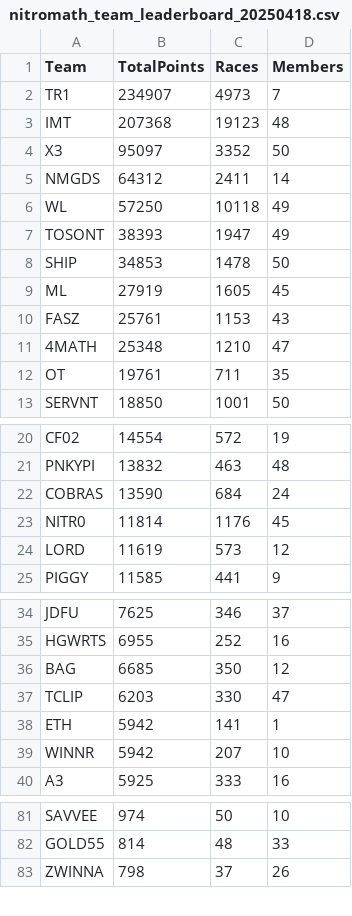
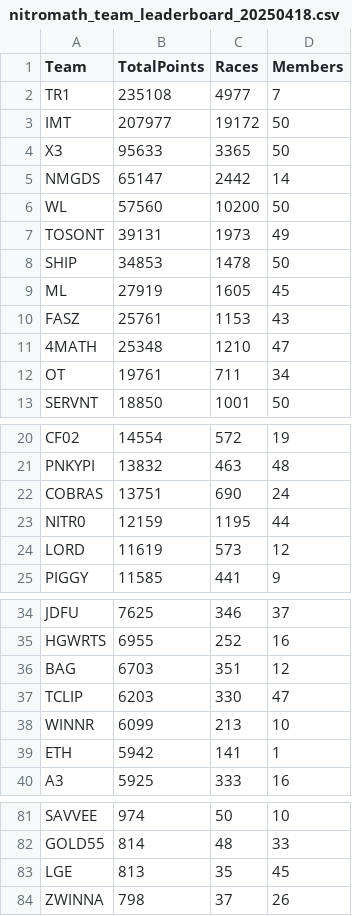
Before and after one commit to nincaleb/nitromathlb, a CSV file: csv_archive/nitromath_team_leaderboard_20250418.csv, drawn as a sheet; only a part is shown, gaps mark what is left out; the diff covers the shown part only.

```diff
--- a/csv_archive/nitromath_team_leaderboard_20250418.csv
+++ b/csv_archive/nitromath_team_leaderboard_20250418.csv
@@ -1,8 +1,8 @@
 Team,TotalPoints,Races,Members
-TR1,234907,4973,7
-IMT,207368,19123,48
-X3,95097,3352,50
-NMGDS,64312,2411,14
-WL,57250,10118,49
-TOSONT,38393,1947,49
+TR1,235108,4977,7
+IMT,207977,19172,50
+X3,95633,3365,50
+NMGDS,65147,2442,14
+WL,57560,10200,50
+TOSONT,39131,1973,49
 SHIP,34853,1478,50
@@ -11,3 +11,3 @@ FASZ,25761,1153,43
 4MATH,25348,1210,47
-OT,19761,711,35
+OT,19761,711,34
 SERVNT,18850,1001,50
@@ -21,4 +21,4 @@ CF02,14554,572,19
 PNKYPI,13832,463,48
-COBRAS,13590,684,24
-NITR0,11814,1176,45
+COBRAS,13751,690,24
+NITR0,12159,1195,44
 LORD,11619,573,12
@@ -35,6 +35,6 @@ JDFU,7625,346,37
 HGWRTS,6955,252,16
-BAG,6685,350,12
+BAG,6703,351,12
 TCLIP,6203,330,47
+WINNR,6099,213,10
 ETH,5942,141,1
-WINNR,5942,207,10
 A3,5925,333,16
@@ -82,2 +82,3 @@ SAVVEE,974,50,10
 GOLD55,814,48,33
+LGE,813,35,45
 ZWINNA,798,37,26
```
Also changed, not shown: 1 removed row and 4 edited cells elsewhere in this file, csv_archive/nitromath_season_leaderboard_20250418.csv, 1 other file.
